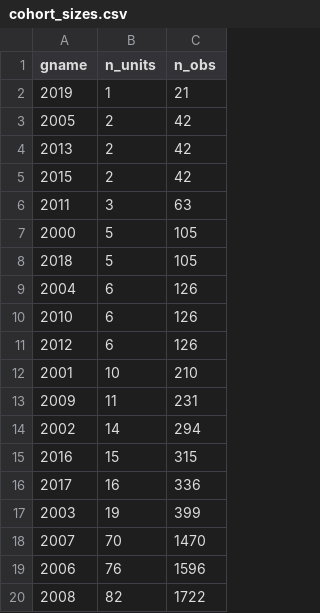
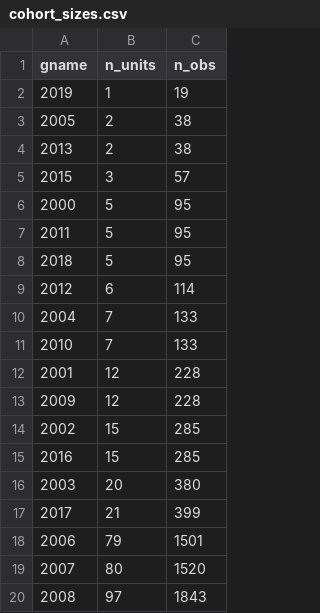
Before and after one commit to danielcavalli/tcc-ie-ufrj-2024, a CSV file: data/outputs/cohort_sizes.csv, drawn as a sheet.

```diff
--- a/data/outputs/cohort_sizes.csv
+++ b/data/outputs/cohort_sizes.csv
@@ -1,20 +1,20 @@
 gname,n_units,n_obs
-2019,1,21
-2005,2,42
-2013,2,42
-2015,2,42
-2011,3,63
-2000,5,105
-2018,5,105
-2004,6,126
-2010,6,126
-2012,6,126
-2001,10,210
-2009,11,231
-2002,14,294
-2016,15,315
-2017,16,336
-2003,19,399
-2007,70,1470
-2006,76,1596
-2008,82,1722
+2019,1,19
+2005,2,38
+2013,2,38
+2015,3,57
+2000,5,95
+2011,5,95
+2018,5,95
+2012,6,114
+2004,7,133
+2010,7,133
+2001,12,228
+2009,12,228
+2002,15,285
+2016,15,285
+2003,20,380
+2017,21,399
+2006,79,1501
+2007,80,1520
+2008,97,1843
```
Also changed, not shown: data/outputs/covar_diag.csv, data/outputs/weights_analysis.csv, 9 other files.
